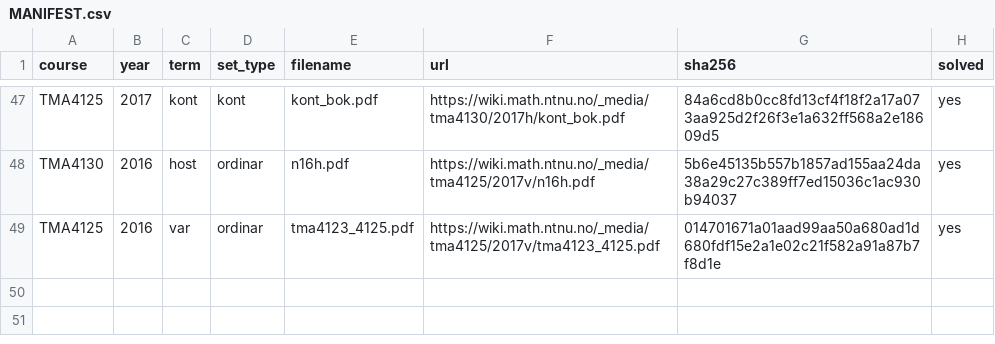
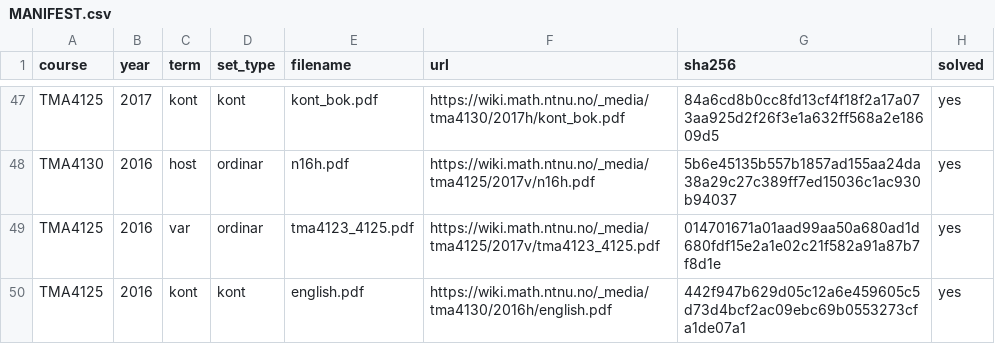
Before and after one commit to Torgersrud/eksamensrelevant4C, a CSV file: sources/MANIFEST.csv, drawn as a sheet; only a part is shown, gaps mark what is left out; the diff names each change by its address in the sheet, - before the commit and + after, or states it on an @@ line.

Commit message:
4N 2016-kont (sommer 2016, felles 4M/N-sett på engelsk): nytt kildesett english.pdf
- MANIFEST-rad for english.pdf (løyst: ja)
- Problem 2 + losning -> Uke 45 (Newton-interpolasjon)
- Problem 5 + losning -> Uke 39 (Fourier-rekke for 6-periodisk x+3)
- Problem 6 + losning -> Uke 40 (cosinus-/sinus-delene g og h, skisser);
  Kjeldevarsel mot regnefeilen g(0)=1 i fasiten (rett verdi 1/2)
- Problem 7 + losning -> Uke 44 (eksplisitt differensskjema for varmelikning)
- Problem 8 + losning -> Uke 41 (Fouriertransform løser varmelikning)
- Problem 9 + losning -> Uke 44 (separasjon av variablar, u_xx+u_yy+5u=0)
- Utelate oppgaver: 1 (Laplace; 4M-varianter av samme nummer også utelatt),
  3 (trapesregeln), 4 (Jacobi)

```diff
--- a/sources/MANIFEST.csv
+++ b/sources/MANIFEST.csv
+row 50: TMA4125 | 2016 | kont | kont | english.pdf | https://wiki.math.ntnu.no/_media/tma4130/2016h/english.pdf | 442f947b629d05c12a6e459605c5d73d4bcf2ac09ebc69b0553273cfa1de07a1 | yes
```
Also changed, not shown: 18 other files.
